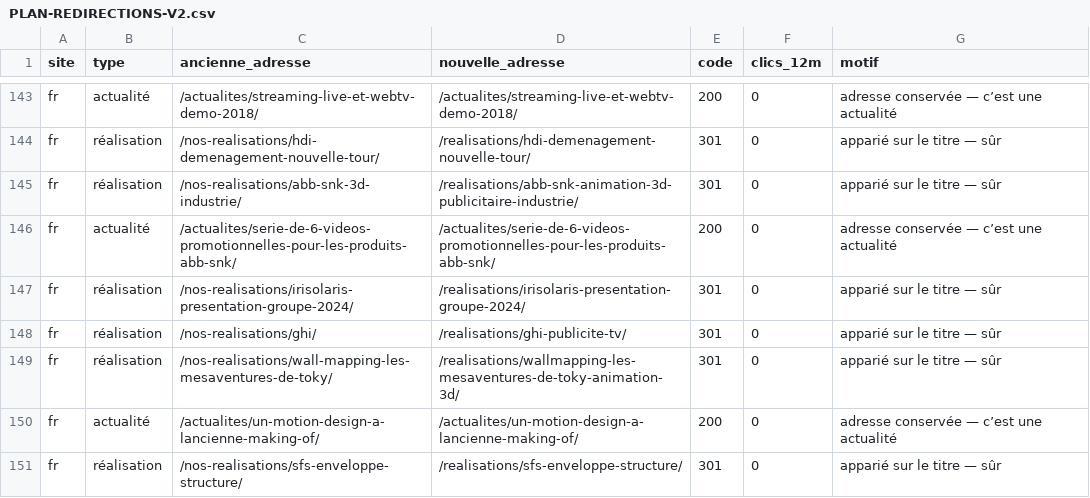
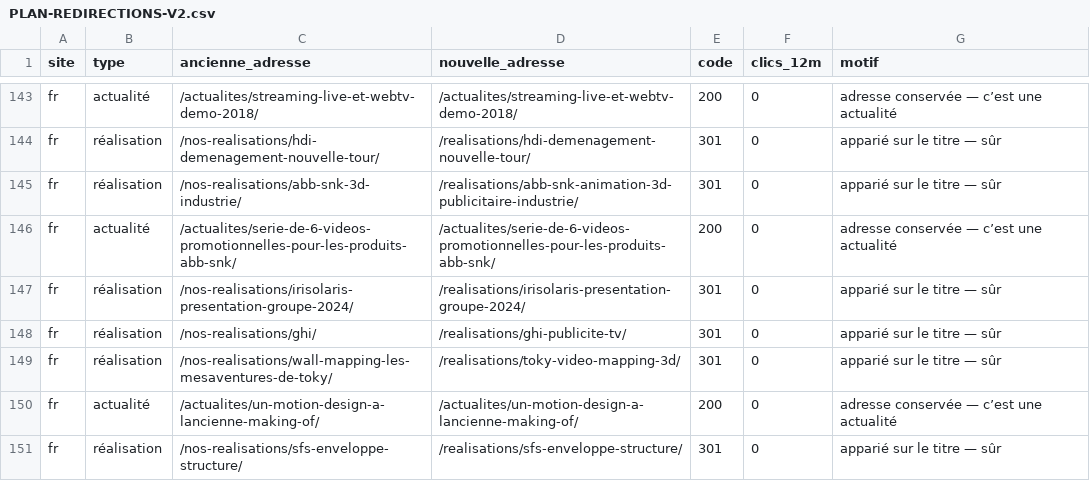
Before and after one commit to bluevistaprod/bluevista-corporate, a CSV file: PLAN-REDIRECTIONS-V2.csv, drawn as a sheet; only a part is shown, gaps mark what is left out.

```diff
--- a/PLAN-REDIRECTIONS-V2.csv
+++ b/PLAN-REDIRECTIONS-V2.csv
@@ -148,3 +148,3 @@ fr;réalisation;/nos-realisations/irisolaris-presentation-groupe-2024/;/realisat
 fr;réalisation;/nos-realisations/ghi/;/realisations/ghi-publicite-tv/;301;0;apparié sur le titre — sûr
-fr;réalisation;/nos-realisations/wall-mapping-les-mesaventures-de-toky/;/realisations/wallmapping-les-mesaventures-de-toky-animation-3d/;301;0;apparié sur le titre — sûr
+fr;réalisation;/nos-realisations/wall-mapping-les-mesaventures-de-toky/;/realisations/toky-video-mapping-3d/;301;0;apparié sur le titre — sûr
 fr;actualité;/actualites/un-motion-design-a-lancienne-making-of/;/actualites/un-motion-design-a-lancienne-making-of/;200;0;adresse conservée — c’est une actualité
```
Also changed, not shown: 1 other file.
